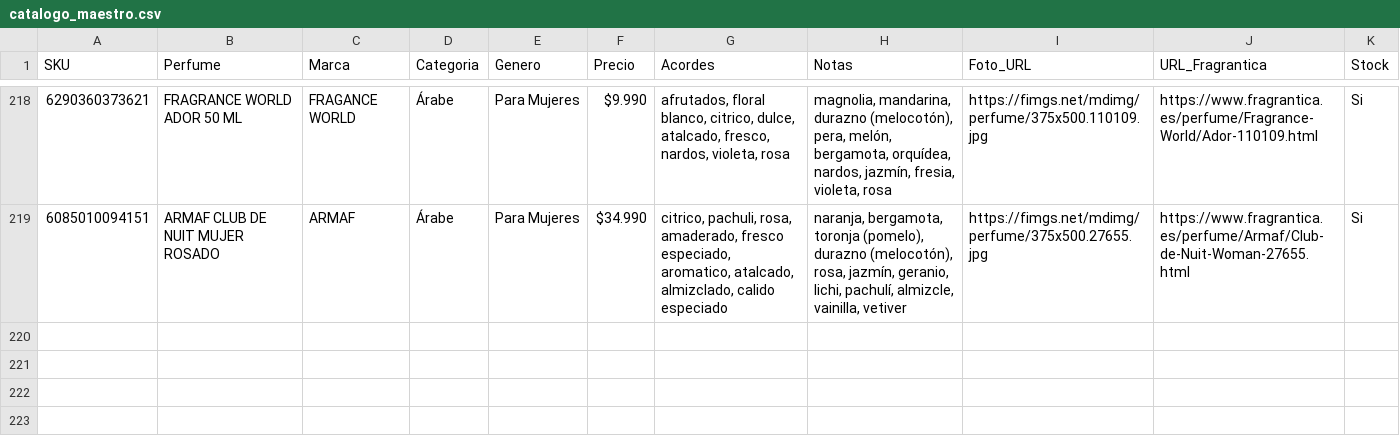
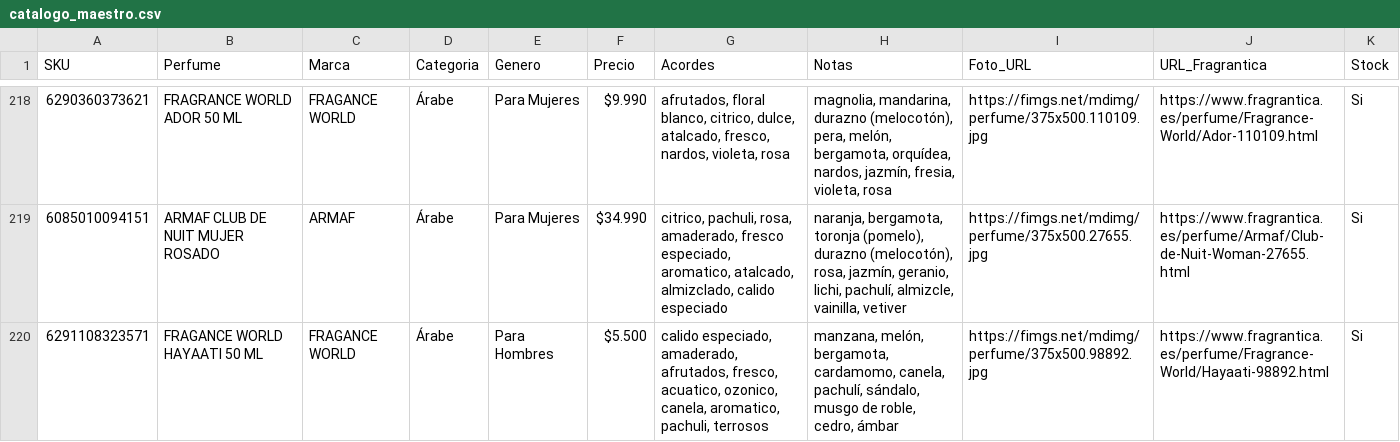
Before and after one commit to julietagonzalezmarin/perfuma-app, a CSV file: catalogo_maestro.csv, drawn as a sheet; only a part is shown, gaps mark what is left out; the diff names each change by its address in the sheet, - before the commit and + after, or states it on an @@ line.

Commit message:
Catálogo: agregado FRAGANCE WORLD HAYAATI 50 ML

```diff
--- a/catalogo_maestro.csv
+++ b/catalogo_maestro.csv
+row 220: 6291108323571 | FRAGANCE WORLD HAYAATI 50 ML | FRAGANCE WORLD | Árabe | Para Hombres | $5.500 | calido especiado, amaderado, afrutados, fresco, acuatico, ozonico, canela, aromatico, pachuli, terrosos | manzana, melón, bergamota, cardamomo, canela, pachulí, sándalo, musgo de roble, cedro, ámbar | https://fimgs.net/mdimg/perfume/375x500.98892.jpg | https://www.fragrantica.es/perfume/Fragrance-World/Hayaati-98892.html | Si
```
